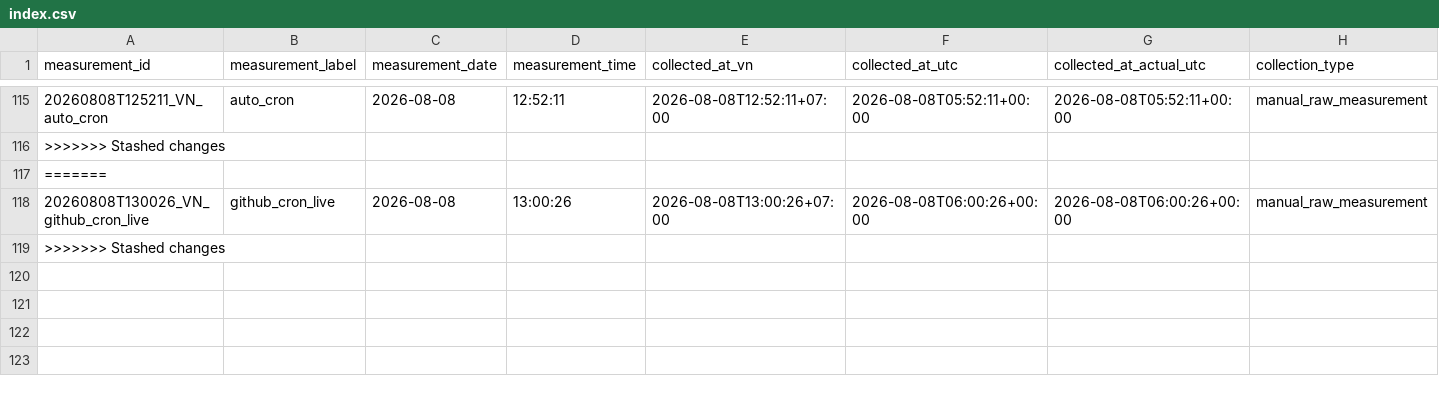
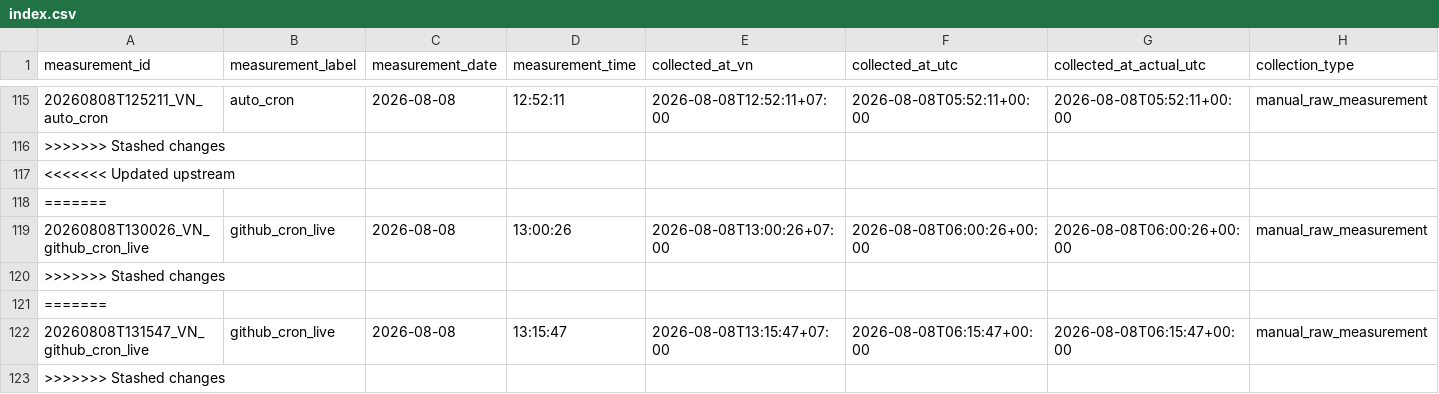
Before and after one commit to Hoangth1506/DACN-Traffic-ETL, a CSV file: outputs/raw_measurements/index.csv, drawn as a sheet; only a part is shown, gaps mark what is left out; rows hold the shown columns only; the diff names each change by its address in the sheet, - before the commit and + after, or states it on an @@ line.

```diff
--- a/outputs/raw_measurements/index.csv
+++ b/outputs/raw_measurements/index.csv
+row 117: <<<<<<< Updated upstream
+row 120: >>>>>>> Stashed changes
+row 121: =======
+row 122: 20260808T131547_VN_github_cron_live | github_cron_live | 2026-08-08 | 13:15:47 | 2026-08-08T13:15:47+07:00 | 2026-08-08T06:15:47+00:00 | 2026-08-08T06:15:47+00:00 | manual_raw_measurement
```
Also changed, not shown: outputs/session_index.csv, 33 other files.
